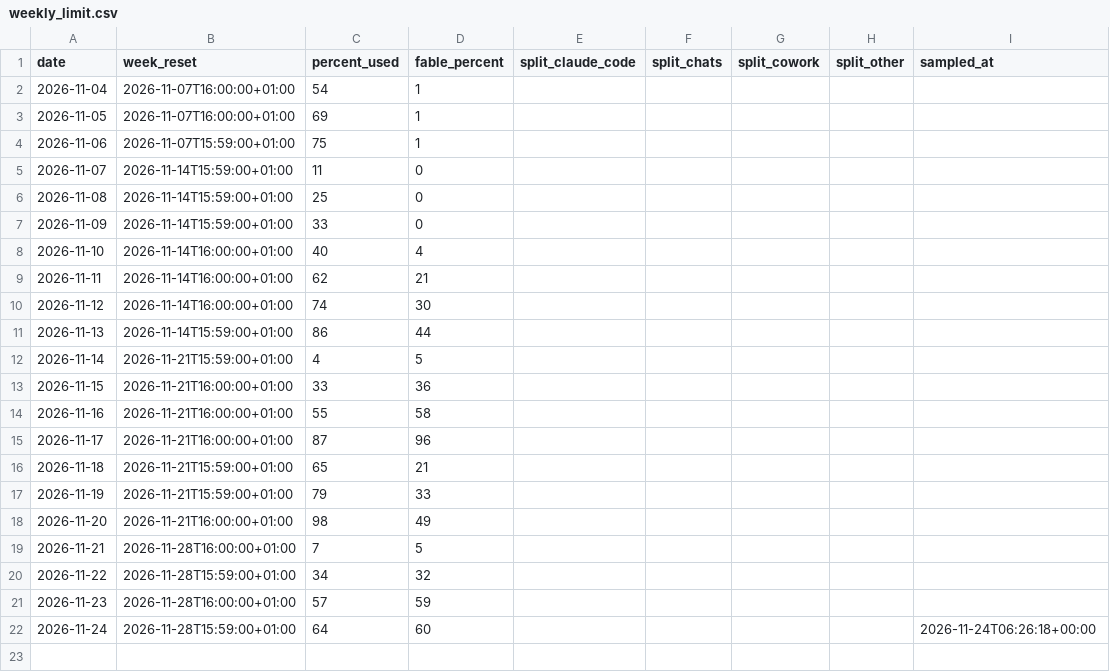
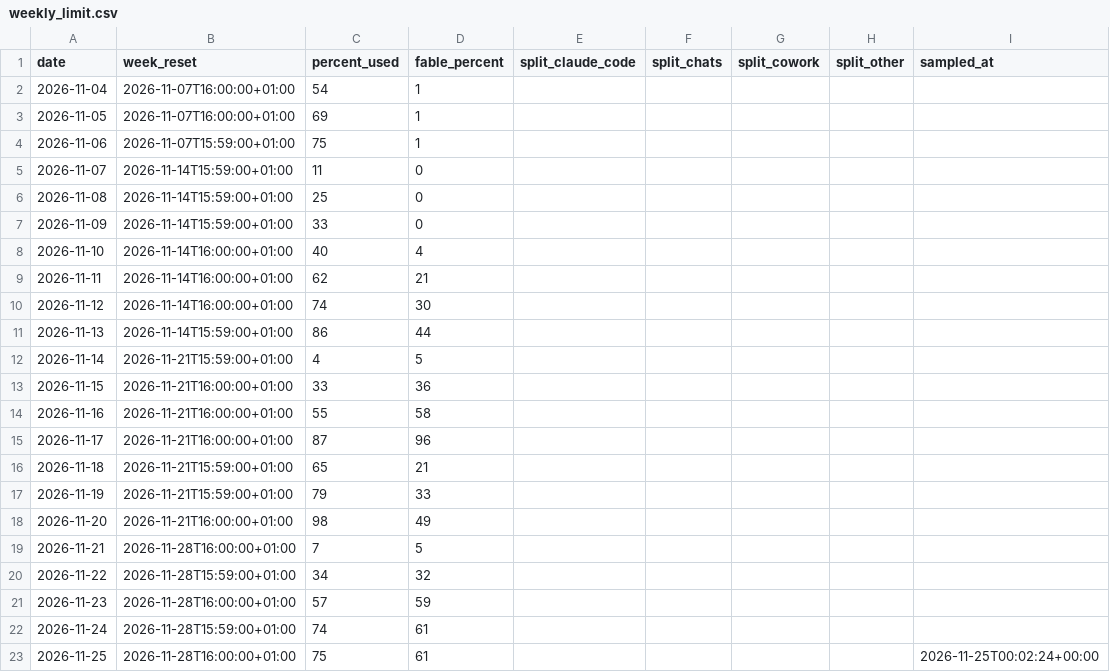
Before and after one commit to chimera-defi/chimericlabs-llc, a CSV file: research/token-usage/weekly_limit.csv, drawn as a sheet.

```diff
--- a/research/token-usage/weekly_limit.csv
+++ b/research/token-usage/weekly_limit.csv
@@ -21,2 +21,3 @@ date,week_reset,percent_used,fable_percent,split_claude_code,split_chats,split_c
 2026-11-23,2026-11-28T16:00:00+01:00,57,59,,,,,
-2026-11-24,2026-11-28T15:59:00+01:00,64,60,,,,,2026-11-24T06:26:18+00:00
+2026-11-24,2026-11-28T15:59:00+01:00,74,61,,,,,
+2026-11-25,2026-11-28T16:00:00+01:00,75,61,,,,,2026-11-25T00:02:24+00:00
```
Also changed, not shown: research/data/changelog.csv, 11 other files.
